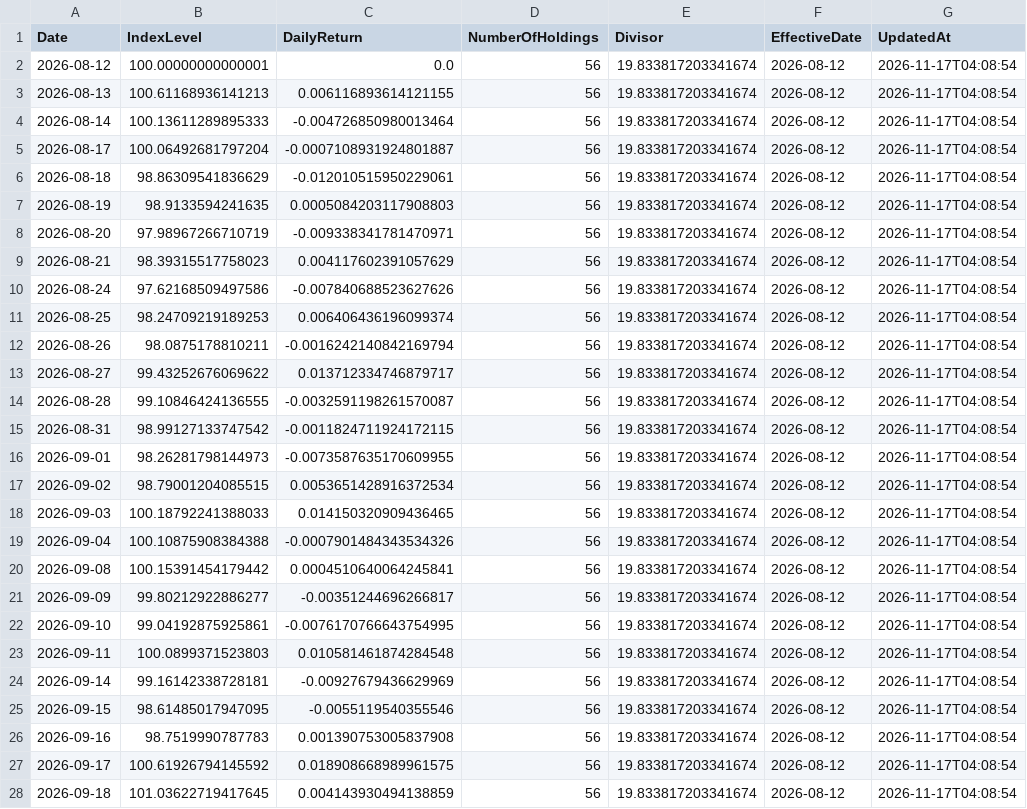
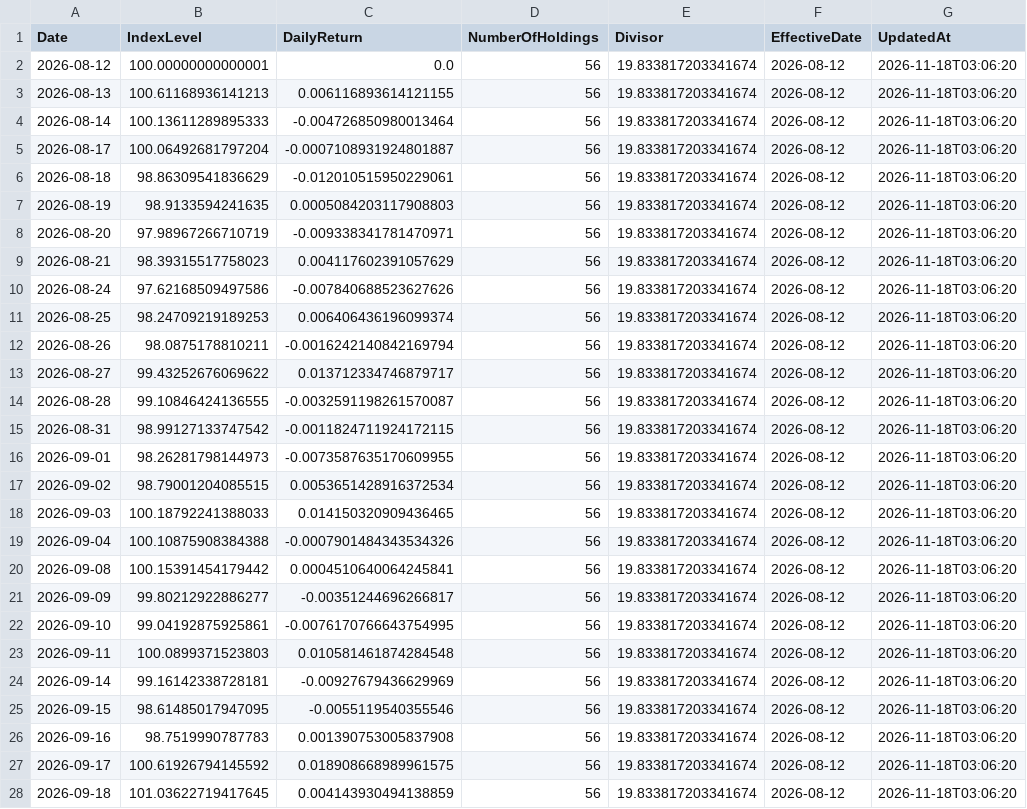
Before and after one commit to RH-102/my-index, a CSV file: data/index_history.csv, drawn as a sheet; only a part is shown; the diff covers the shown part only.

```diff
--- a/data/index_history.csv
+++ b/data/index_history.csv
@@ -1,28 +1,28 @@
 Date,IndexLevel,DailyReturn,NumberOfHoldings,Divisor,EffectiveDate,UpdatedAt
-2026-08-12,100.00000000000001,0.0,56,19.833817203341674,2026-08-12,2026-11-17T04:08:54
-2026-08-13,100.61168936141213,0.006116893614121155,56,19.833817203341674,2026-08-12,2026-11-17T04:08:54
-2026-08-14,100.13611289895333,-0.004726850980013464,56,19.833817203341674,2026-08-12,2026-11-17T04:08:54
-2026-08-17,100.06492681797204,-0.0007108931924801887,56,19.833817203341674,2026-08-12,2026-11-17T04:08:54
-2026-08-18,98.86309541836629,-0.012010515950229061,56,19.833817203341674,2026-08-12,2026-11-17T04:08:54
-2026-08-19,98.9133594241635,0.0005084203117908803,56,19.833817203341674,2026-08-12,2026-11-17T04:08:54
-2026-08-20,97.98967266710719,-0.009338341781470971,56,19.833817203341674,2026-08-12,2026-11-17T04:08:54
-2026-08-21,98.39315517758023,0.004117602391057629,56,19.833817203341674,2026-08-12,2026-11-17T04:08:54
-2026-08-24,97.62168509497586,-0.007840688523627626,56,19.833817203341674,2026-08-12,2026-11-17T04:08:54
-2026-08-25,98.24709219189253,0.006406436196099374,56,19.833817203341674,2026-08-12,2026-11-17T04:08:54
-2026-08-26,98.0875178810211,-0.0016242140842169794,56,19.833817203341674,2026-08-12,2026-11-17T04:08:54
-2026-08-27,99.43252676069622,0.013712334746879717,56,19.833817203341674,2026-08-12,2026-11-17T04:08:54
-2026-08-28,99.10846424136555,-0.0032591198261570087,56,19.833817203341674,2026-08-12,2026-11-17T04:08:54
-2026-08-31,98.99127133747542,-0.0011824711924172115,56,19.833817203341674,2026-08-12,2026-11-17T04:08:54
-2026-09-01,98.26281798144973,-0.0073587635170609955,56,19.833817203341674,2026-08-12,2026-11-17T04:08:54
-2026-09-02,98.79001204085515,0.0053651428916372534,56,19.833817203341674,2026-08-12,2026-11-17T04:08:54
-2026-09-03,100.18792241388033,0.014150320909436465,56,19.833817203341674,2026-08-12,2026-11-17T04:08:54
-2026-09-04,100.10875908384388,-0.0007901484343534326,56,19.833817203341674,2026-08-12,2026-11-17T04:08:54
-2026-09-08,100.15391454179442,0.0004510640064245841,56,19.833817203341674,2026-08-12,2026-11-17T04:08:54
-2026-09-09,99.80212922886277,-0.00351244696266817,56,19.833817203341674,2026-08-12,2026-11-17T04:08:54
-2026-09-10,99.04192875925861,-0.0076170766643754995,56,19.833817203341674,2026-08-12,2026-11-17T04:08:54
-2026-09-11,100.0899371523803,0.010581461874284548,56,19.833817203341674,2026-08-12,2026-11-17T04:08:54
-2026-09-14,99.16142338728181,-0.00927679436629969,56,19.833817203341674,2026-08-12,2026-11-17T04:08:54
-2026-09-15,98.61485017947095,-0.0055119540355546,56,19.833817203341674,2026-08-12,2026-11-17T04:08:54
-2026-09-16,98.7519990787783,0.001390753005837908,56,19.833817203341674,2026-08-12,2026-11-17T04:08:54
-2026-09-17,100.61926794145592,0.018908668989961575,56,19.833817203341674,2026-08-12,2026-11-17T04:08:54
-2026-09-18,101.03622719417645,0.004143930494138859,56,19.833817203341674,2026-08-12,2026-11-17T04:08:54
+2026-08-12,100.00000000000001,0.0,56,19.833817203341674,2026-08-12,2026-11-18T03:06:20
+2026-08-13,100.61168936141213,0.006116893614121155,56,19.833817203341674,2026-08-12,2026-11-18T03:06:20
+2026-08-14,100.13611289895333,-0.004726850980013464,56,19.833817203341674,2026-08-12,2026-11-18T03:06:20
+2026-08-17,100.06492681797204,-0.0007108931924801887,56,19.833817203341674,2026-08-12,2026-11-18T03:06:20
+2026-08-18,98.86309541836629,-0.012010515950229061,56,19.833817203341674,2026-08-12,2026-11-18T03:06:20
+2026-08-19,98.9133594241635,0.0005084203117908803,56,19.833817203341674,2026-08-12,2026-11-18T03:06:20
+2026-08-20,97.98967266710719,-0.009338341781470971,56,19.833817203341674,2026-08-12,2026-11-18T03:06:20
+2026-08-21,98.39315517758023,0.004117602391057629,56,19.833817203341674,2026-08-12,2026-11-18T03:06:20
+2026-08-24,97.62168509497586,-0.007840688523627626,56,19.833817203341674,2026-08-12,2026-11-18T03:06:20
+2026-08-25,98.24709219189253,0.006406436196099374,56,19.833817203341674,2026-08-12,2026-11-18T03:06:20
+2026-08-26,98.0875178810211,-0.0016242140842169794,56,19.833817203341674,2026-08-12,2026-11-18T03:06:20
+2026-08-27,99.43252676069622,0.013712334746879717,56,19.833817203341674,2026-08-12,2026-11-18T03:06:20
+2026-08-28,99.10846424136555,-0.0032591198261570087,56,19.833817203341674,2026-08-12,2026-11-18T03:06:20
+2026-08-31,98.99127133747542,-0.0011824711924172115,56,19.833817203341674,2026-08-12,2026-11-18T03:06:20
+2026-09-01,98.26281798144973,-0.0073587635170609955,56,19.833817203341674,2026-08-12,2026-11-18T03:06:20
+2026-09-02,98.79001204085515,0.0053651428916372534,56,19.833817203341674,2026-08-12,2026-11-18T03:06:20
+2026-09-03,100.18792241388033,0.014150320909436465,56,19.833817203341674,2026-08-12,2026-11-18T03:06:20
+2026-09-04,100.10875908384388,-0.0007901484343534326,56,19.833817203341674,2026-08-12,2026-11-18T03:06:20
+2026-09-08,100.15391454179442,0.0004510640064245841,56,19.833817203341674,2026-08-12,2026-11-18T03:06:20
+2026-09-09,99.80212922886277,-0.00351244696266817,56,19.833817203341674,2026-08-12,2026-11-18T03:06:20
+2026-09-10,99.04192875925861,-0.0076170766643754995,56,19.833817203341674,2026-08-12,2026-11-18T03:06:20
+2026-09-11,100.0899371523803,0.010581461874284548,56,19.833817203341674,2026-08-12,2026-11-18T03:06:20
+2026-09-14,99.16142338728181,-0.00927679436629969,56,19.833817203341674,2026-08-12,2026-11-18T03:06:20
+2026-09-15,98.61485017947095,-0.0055119540355546,56,19.833817203341674,2026-08-12,2026-11-18T03:06:20
+2026-09-16,98.7519990787783,0.001390753005837908,56,19.833817203341674,2026-08-12,2026-11-18T03:06:20
+2026-09-17,100.61926794145592,0.018908668989961575,56,19.833817203341674,2026-08-12,2026-11-18T03:06:20
+2026-09-18,101.03622719417645,0.004143930494138859,56,19.833817203341674,2026-08-12,2026-11-18T03:06:20
```
Also changed, not shown: 1 added row and 41 edited cells elsewhere in this file, data/benchmark_history.csv, data/risk_dashboard_history.csv, 16 other files.
